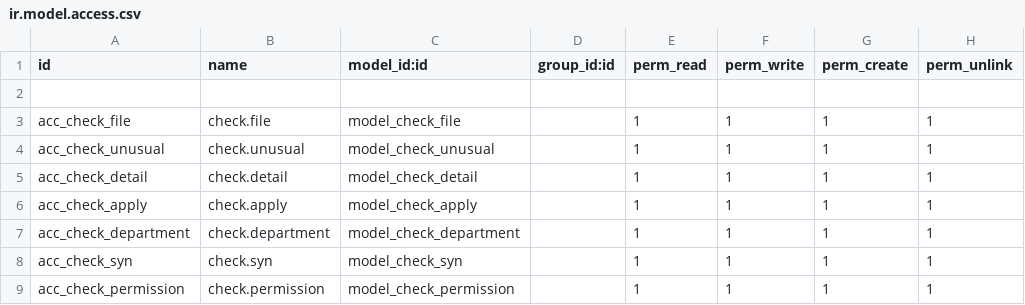
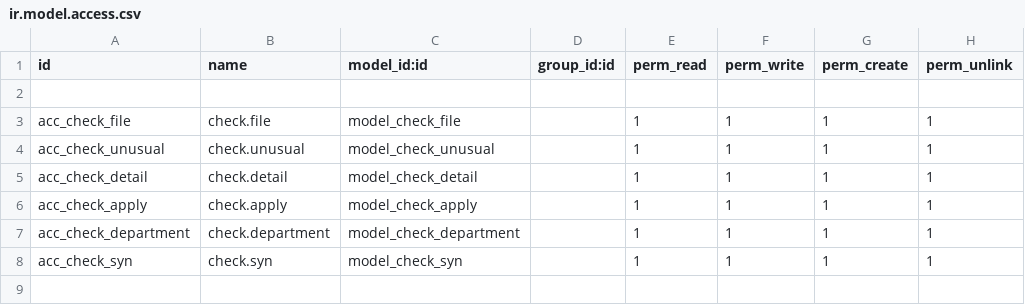
Before and after one commit to xulejun/check, a CSV file: security/ir.model.access.csv, drawn as a sheet.

```diff
--- a/security/ir.model.access.csv
+++ b/security/ir.model.access.csv
@@ -8,2 +8 @@ acc_check_department,check.department,model_check_department,,1,1,1,1
 acc_check_syn,check.syn,model_check_syn,,1,1,1,1
-acc_check_permission,check.permission,model_check_permission,,1,1,1,1
```
Also changed, not shown: 4 other files.
